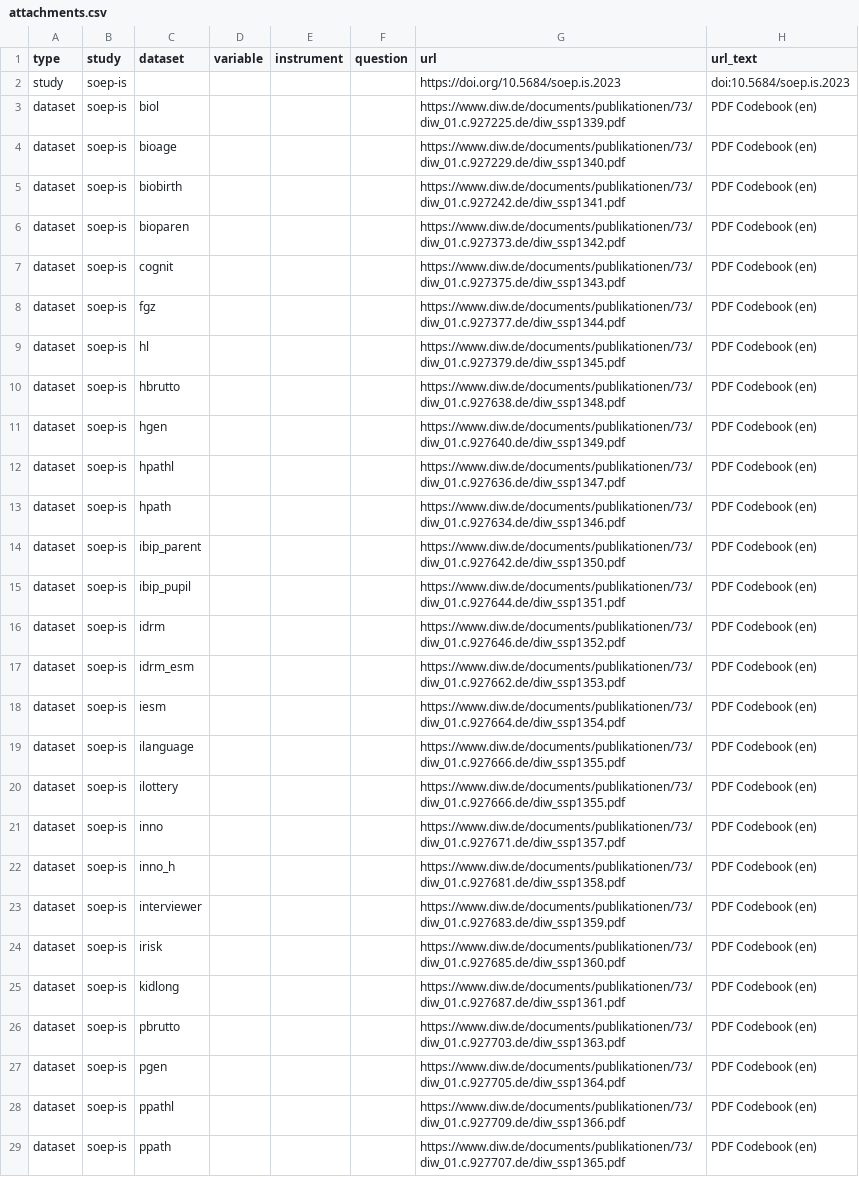
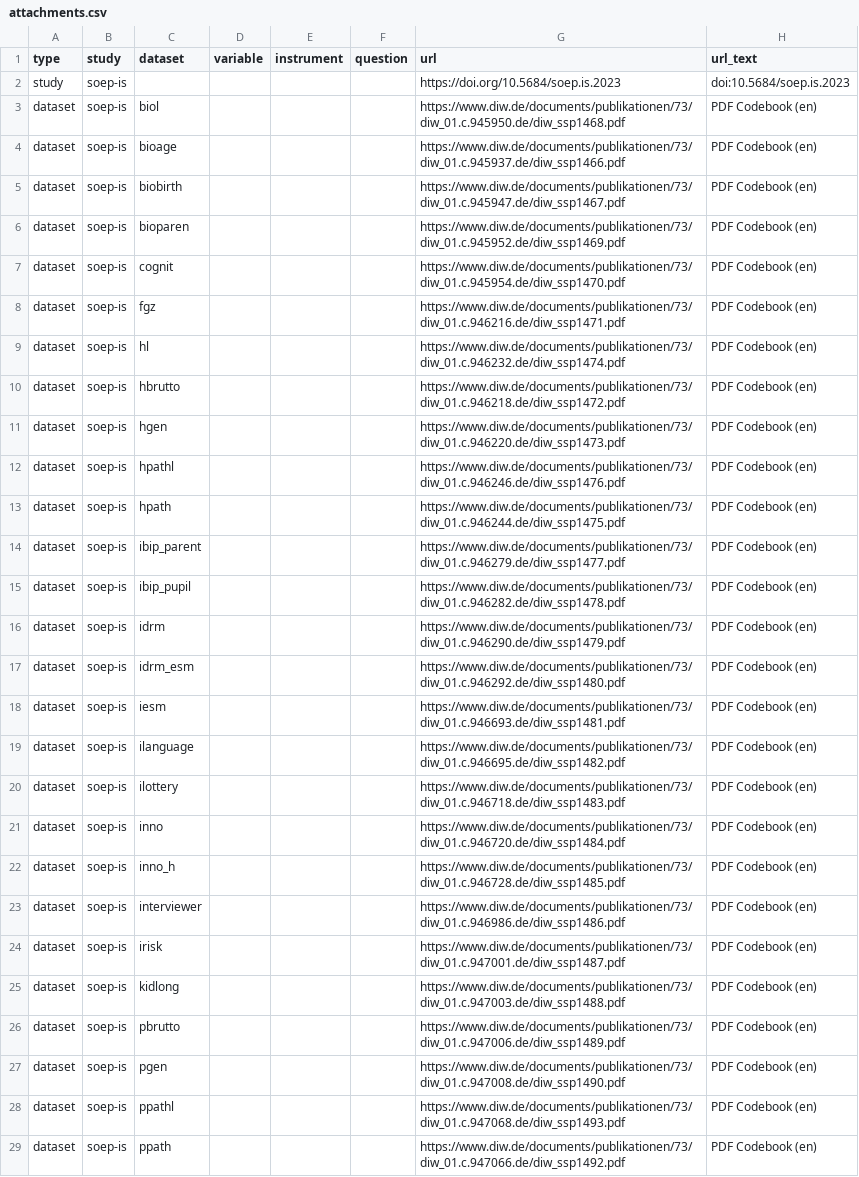
Before and after one commit to paneldata/soep-is, a CSV file: metadata/attachments.csv, drawn as a sheet; only a part is shown; the diff covers the shown part only; the diff names each change by its address in the sheet, - before the commit and + after, or states it on an @@ line.

```diff
--- a/metadata/attachments.csv
+++ b/metadata/attachments.csv
-G3 (url): https://www.diw.de/documents/publikationen/73/diw_01.c.927225.de/diw_ssp1339.pdf
+G3 (url): https://www.diw.de/documents/publikationen/73/diw_01.c.945950.de/diw_ssp1468.pdf
-G4 (url): https://www.diw.de/documents/publikationen/73/diw_01.c.927229.de/diw_ssp1340.pdf
+G4 (url): https://www.diw.de/documents/publikationen/73/diw_01.c.945937.de/diw_ssp1466.pdf
-G5 (url): https://www.diw.de/documents/publikationen/73/diw_01.c.927242.de/diw_ssp1341.pdf
+G5 (url): https://www.diw.de/documents/publikationen/73/diw_01.c.945947.de/diw_ssp1467.pdf
-G6 (url): https://www.diw.de/documents/publikationen/73/diw_01.c.927373.de/diw_ssp1342.pdf
+G6 (url): https://www.diw.de/documents/publikationen/73/diw_01.c.945952.de/diw_ssp1469.pdf
-G7 (url): https://www.diw.de/documents/publikationen/73/diw_01.c.927375.de/diw_ssp1343.pdf
+G7 (url): https://www.diw.de/documents/publikationen/73/diw_01.c.945954.de/diw_ssp1470.pdf
-G8 (url): https://www.diw.de/documents/publikationen/73/diw_01.c.927377.de/diw_ssp1344.pdf
+G8 (url): https://www.diw.de/documents/publikationen/73/diw_01.c.946216.de/diw_ssp1471.pdf
-G9 (url): https://www.diw.de/documents/publikationen/73/diw_01.c.927379.de/diw_ssp1345.pdf
+G9 (url): https://www.diw.de/documents/publikationen/73/diw_01.c.946232.de/diw_ssp1474.pdf
-G10 (url): https://www.diw.de/documents/publikationen/73/diw_01.c.927638.de/diw_ssp1348.pdf
+G10 (url): https://www.diw.de/documents/publikationen/73/diw_01.c.946218.de/diw_ssp1472.pdf
-G11 (url): https://www.diw.de/documents/publikationen/73/diw_01.c.927640.de/diw_ssp1349.pdf
+G11 (url): https://www.diw.de/documents/publikationen/73/diw_01.c.946220.de/diw_ssp1473.pdf
-G12 (url): https://www.diw.de/documents/publikationen/73/diw_01.c.927636.de/diw_ssp1347.pdf
+G12 (url): https://www.diw.de/documents/publikationen/73/diw_01.c.946246.de/diw_ssp1476.pdf
-G13 (url): https://www.diw.de/documents/publikationen/73/diw_01.c.927634.de/diw_ssp1346.pdf
+G13 (url): https://www.diw.de/documents/publikationen/73/diw_01.c.946244.de/diw_ssp1475.pdf
-G14 (url): https://www.diw.de/documents/publikationen/73/diw_01.c.927642.de/diw_ssp1350.pdf
+G14 (url): https://www.diw.de/documents/publikationen/73/diw_01.c.946279.de/diw_ssp1477.pdf
-G15 (url): https://www.diw.de/documents/publikationen/73/diw_01.c.927644.de/diw_ssp1351.pdf
+G15 (url): https://www.diw.de/documents/publikationen/73/diw_01.c.946282.de/diw_ssp1478.pdf
-G16 (url): https://www.diw.de/documents/publikationen/73/diw_01.c.927646.de/diw_ssp1352.pdf
+G16 (url): https://www.diw.de/documents/publikationen/73/diw_01.c.946290.de/diw_ssp1479.pdf
-G17 (url): https://www.diw.de/documents/publikationen/73/diw_01.c.927662.de/diw_ssp1353.pdf
+G17 (url): https://www.diw.de/documents/publikationen/73/diw_01.c.946292.de/diw_ssp1480.pdf
-G18 (url): https://www.diw.de/documents/publikationen/73/diw_01.c.927664.de/diw_ssp1354.pdf
+G18 (url): https://www.diw.de/documents/publikationen/73/diw_01.c.946693.de/diw_ssp1481.pdf
-G19 (url): https://www.diw.de/documents/publikationen/73/diw_01.c.927666.de/diw_ssp1355.pdf
+G19 (url): https://www.diw.de/documents/publikationen/73/diw_01.c.946695.de/diw_ssp1482.pdf
-G20 (url): https://www.diw.de/documents/publikationen/73/diw_01.c.927666.de/diw_ssp1355.pdf
+G20 (url): https://www.diw.de/documents/publikationen/73/diw_01.c.946718.de/diw_ssp1483.pdf
-G21 (url): https://www.diw.de/documents/publikationen/73/diw_01.c.927671.de/diw_ssp1357.pdf
+G21 (url): https://www.diw.de/documents/publikationen/73/diw_01.c.946720.de/diw_ssp1484.pdf
-G22 (url): https://www.diw.de/documents/publikationen/73/diw_01.c.927681.de/diw_ssp1358.pdf
+G22 (url): https://www.diw.de/documents/publikationen/73/diw_01.c.946728.de/diw_ssp1485.pdf
-G23 (url): https://www.diw.de/documents/publikationen/73/diw_01.c.927683.de/diw_ssp1359.pdf
+G23 (url): https://www.diw.de/documents/publikationen/73/diw_01.c.946986.de/diw_ssp1486.pdf
-G24 (url): https://www.diw.de/documents/publikationen/73/diw_01.c.927685.de/diw_ssp1360.pdf
+G24 (url): https://www.diw.de/documents/publikationen/73/diw_01.c.947001.de/diw_ssp1487.pdf
-G25 (url): https://www.diw.de/documents/publikationen/73/diw_01.c.927687.de/diw_ssp1361.pdf
+G25 (url): https://www.diw.de/documents/publikationen/73/diw_01.c.947003.de/diw_ssp1488.pdf
-G26 (url): https://www.diw.de/documents/publikationen/73/diw_01.c.927703.de/diw_ssp1363.pdf
+G26 (url): https://www.diw.de/documents/publikationen/73/diw_01.c.947006.de/diw_ssp1489.pdf
-G27 (url): https://www.diw.de/documents/publikationen/73/diw_01.c.927705.de/diw_ssp1364.pdf
+G27 (url): https://www.diw.de/documents/publikationen/73/diw_01.c.947008.de/diw_ssp1490.pdf
-G28 (url): https://www.diw.de/documents/publikationen/73/diw_01.c.927709.de/diw_ssp1366.pdf
+G28 (url): https://www.diw.de/documents/publikationen/73/diw_01.c.947068.de/diw_ssp1493.pdf
-G29 (url): https://www.diw.de/documents/publikationen/73/diw_01.c.927707.de/diw_ssp1365.pdf
+G29 (url): https://www.diw.de/documents/publikationen/73/diw_01.c.947066.de/diw_ssp1492.pdf
```
Also changed, not shown: 4 added rows and 1 edited cell elsewhere in this file, metadata/datasets.csv, metadata/periods.csv, 7 other files.
